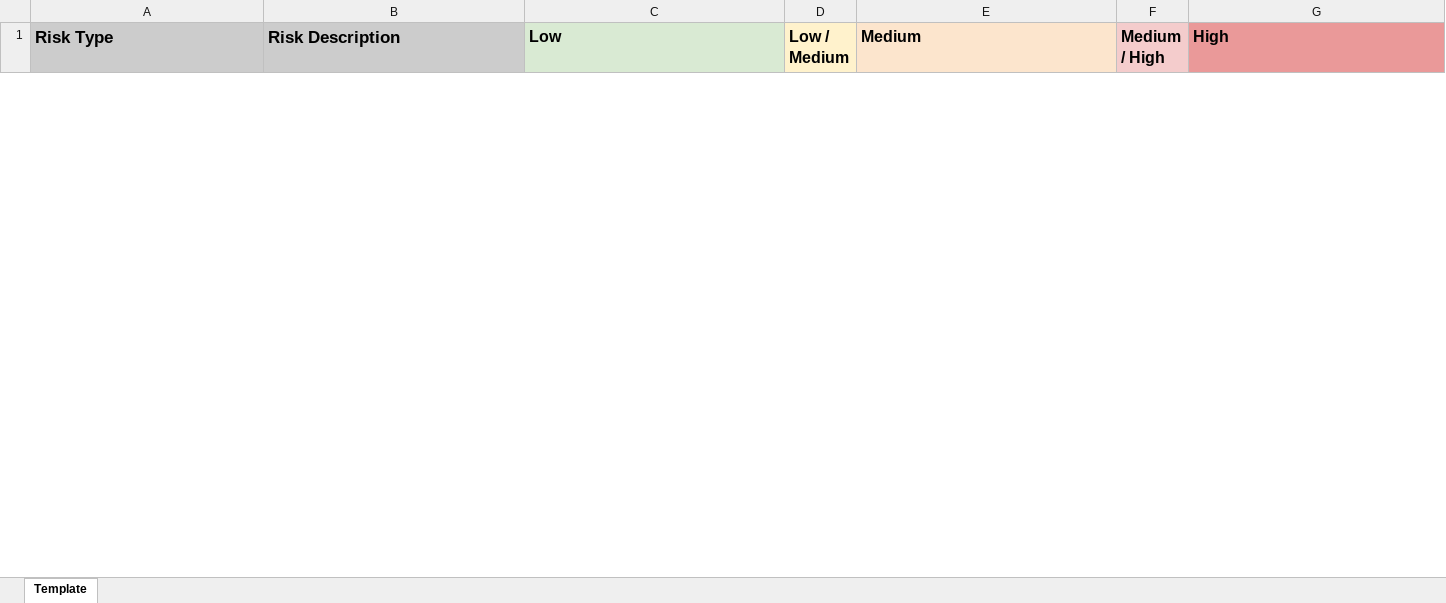
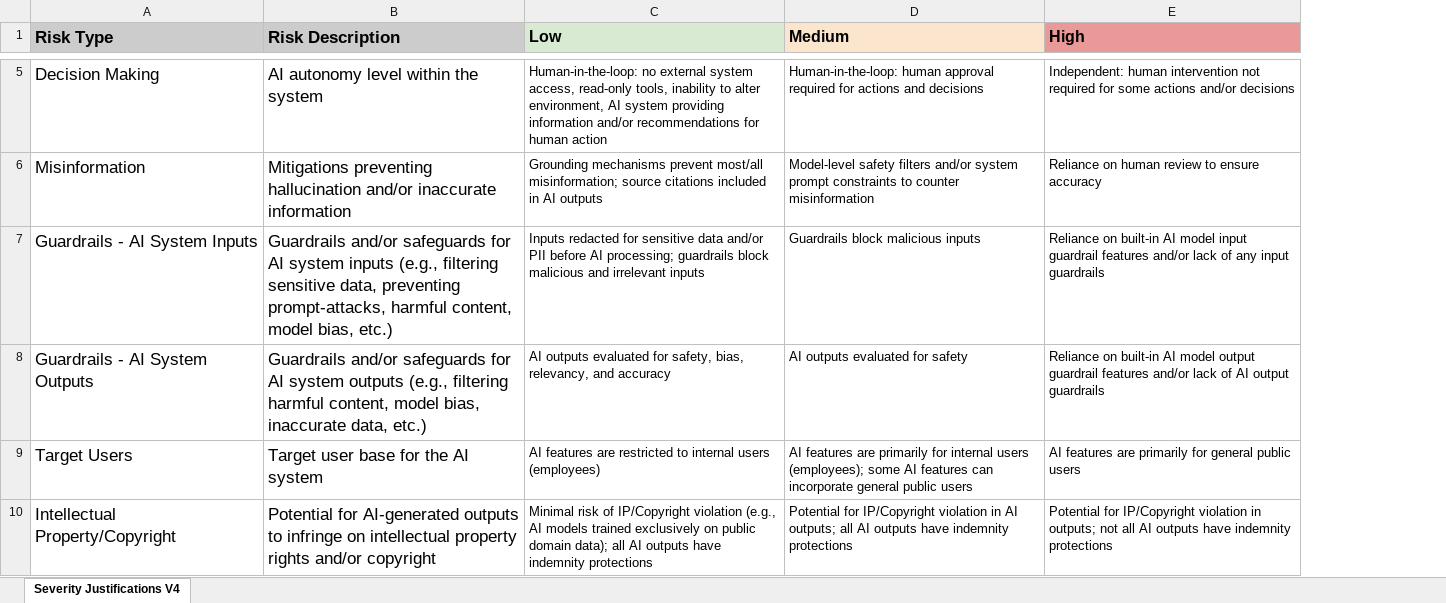
Before and after one commit to utahdts-shared/AI-Powered-Risk-Assessment-Agent, an Excel workbook: back_end/risk_matrix_template.xlsx, sheet Severity Justifications V4, drawn as a sheet; only a part is shown, gaps mark what is left out; values as stored, in another font and other column widths than the file's, no borders; charts and pictures not drawn; removed rows and columns are numbered as before the commit, all else as after; the diff covers the shown part only; the diff names each change by its address in the sheet, - before the commit and + after, or states it on an @@ line.

Commit message:
Modernize the Google API surface and rewrite the backend as an ADK graph
This repository was published before the current Gemini models and agent
frameworks existed. This brings it up to date.

Google API surface
- Migrate to the google-genai SDK and current Gemini models.
- Validate the API key against the account, and let the user choose a model
  and temperature instead of hard-coding one model.
- Report free-tier rate limits as guidance rather than opaque failures.

Agent architecture
- Replace the previous agent module with an ADK 2.0 graph in back_end/adk/,
  using the in-memory session service.
- One assessment agent runs once per risk-matrix category, driven by a work
  list in session state, so the matrix is data the graph reads rather than an
  input to how the graph is built.
- Extract and verify evidence from submitted URLs and PDFs before assessment.
- Generate the report as a step in the graph rather than a side effect of the
  user interface.
- Document the graph in agent_architecture.md.

Input handling and output rendering
- Bound size and shape when parsing uploaded workbooks and PDFs.
- Escape model-generated text on Markdown surfaces, and neutralize formula
  syntax in the exported workbook.
- Adopt risk matrix template v4.

Front end
- Order the sidebar to follow the order the inputs are needed in.
- Replace deprecated Streamlit parameters.

The README states the scope: this is a quickstart for building agent workflows
that perform analysis, not a hardened deployment, and the user is responsible
for reviewing the documents and URLs they submit.

Requires Python 3.11+.

```diff
--- a/back_end/risk_matrix_template.xlsx (sheet Severity Justifications V4)
+++ b/back_end/risk_matrix_template.xlsx (sheet Severity Justifications V4)
-sheet tab: Template
+sheet tab: Severity Justifications V4
-column D (Low / Medium), empty
-column F (Medium / High), empty
+row 5: Decision Making | AI autonomy level within the system | Human-in-the-loop: no external system access, read-only tools, inability to alter environment, AI system providing information and/or recommendations for human action | Human-in-the-loop: human approval required for actions and decisions | Independent: human intervention not required for some actions and/or decisions
+row 6: Misinformation | Mitigations preventing hallucination and/or inaccurate information | Grounding mechanisms prevent most/all misinformation; source citations included in AI outputs | Model-level safety filters and/or system prompt constraints to counter misinformation | Reliance on human review to ensure accuracy
+row 7: Guardrails - AI System Inputs | Guardrails and/or safeguards for AI system inputs (e.g., filtering sensitive data, preventing prompt-attacks, harmful content, model bias, etc.) | Inputs redacted for sensitive data and/or PII before AI processing; guardrails block malicious and irrelevant inputs | Guardrails block malicious inputs | Reliance on built-in AI model input guardrail features and/or lack of any input guardrails
+row 8: Guardrails - AI System Outputs | Guardrails and/or safeguards for AI system outputs (e.g., filtering harmful content, model bias, inaccurate data, etc.) | AI outputs evaluated for safety, bias, relevancy, and accuracy | AI outputs evaluated for safety | Reliance on built-in AI model output guardrail features and/or lack of AI output guardrails
+row 9: Target Users | Target user base for the AI system | AI features are restricted to internal users (employees) | AI features are primarily for internal users (employees); some AI features can incorporate general public users | AI features are primarily for general public users
+row 10: Intellectual Property/Copyright | Potential for AI-generated outputs to infringe on intellectual property rights and/or copyright | Minimal risk of IP/Copyright violation (e.g., AI models trained exclusively on public domain data); all AI outputs have indemnity protections | Potential for IP/Copyright violation in AI outputs; all AI outputs have indemnity protections | Potential for IP/Copyright violation in outputs; not all AI outputs have indemnity protections
```
Also changed, not shown: 3 added rows and 2 removed rows elsewhere in this sheet, 17 other files.
